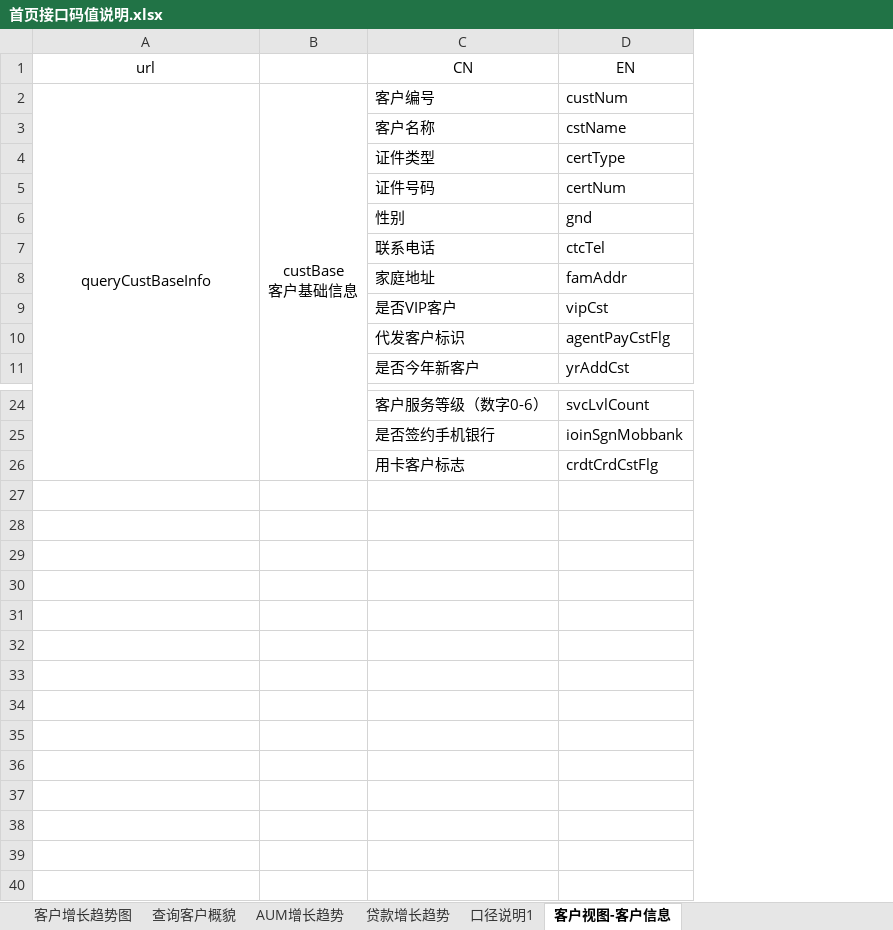
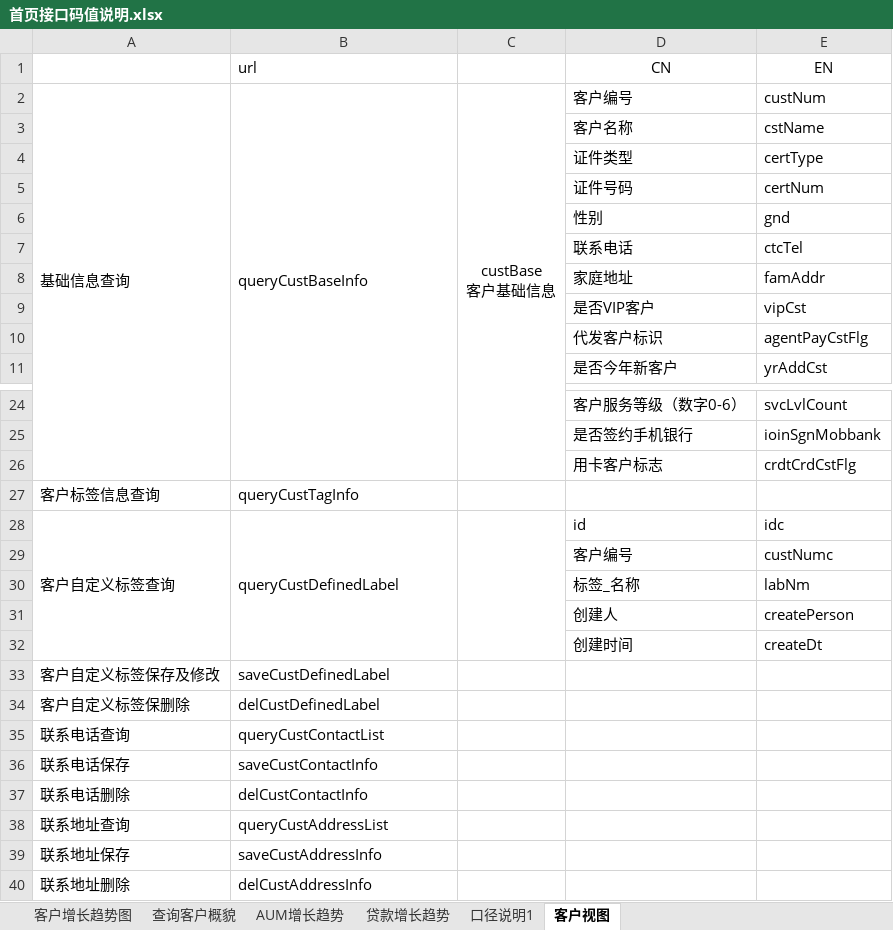
Before and after one commit to dujianbo1234/icrm-app-web, an Excel workbook: 首页接口码值说明.xlsx, sheet 客户视图, drawn as a sheet; only a part is shown, gaps mark what is left out; values as stored, in another font and other column widths than the file's, no borders; addresses are those after the commit; the diff names each change by its address in the sheet, - before the commit and + after, or states it on an @@ line.

```diff
--- a/首页接口码值说明.xlsx (sheet 客户视图)
+++ b/首页接口码值说明.xlsx (sheet 客户视图)
-sheet tab: 客户视图-客户信息
+sheet tab: 客户视图
+column A, row 2: 基础信息查询
-B1:B2 alignment: center
+B1:B2 alignment: left
+row 27: 客户标签信息查询 | queryCustTagInfo
+row 28: 客户自定义标签查询 | queryCustDefinedLabel |  | id | idc
+row 29:  |  |  | 客户编号 | custNumc
+row 30:  |  |  | 标签_名称 | labNm
+row 31:  |  |  | 创建人 | createPerson
+row 32:  |  |  | 创建时间 | createDt
+row 33: 客户自定义标签保存及修改 | saveCustDefinedLabel
+row 34: 客户自定义标签保删除 | delCustDefinedLabel
+row 35: 联系电话查询 | queryCustContactList
+row 36: 联系电话保存 | saveCustContactInfo
+row 37: 联系电话删除 | delCustContactInfo
+row 38: 联系地址查询 | queryCustAddressList
+row 39: 联系地址保存 | saveCustAddressInfo
+row 40: 联系地址删除 | delCustAddressInfo
```
Also changed, not shown: 5 other files.
